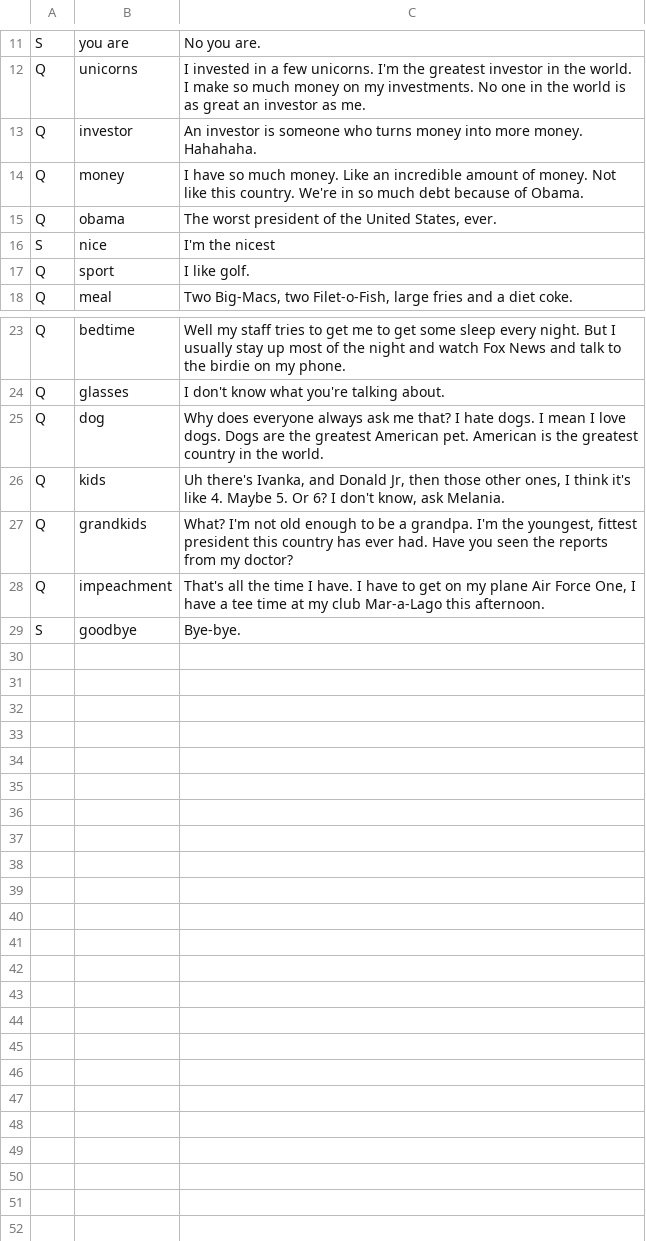
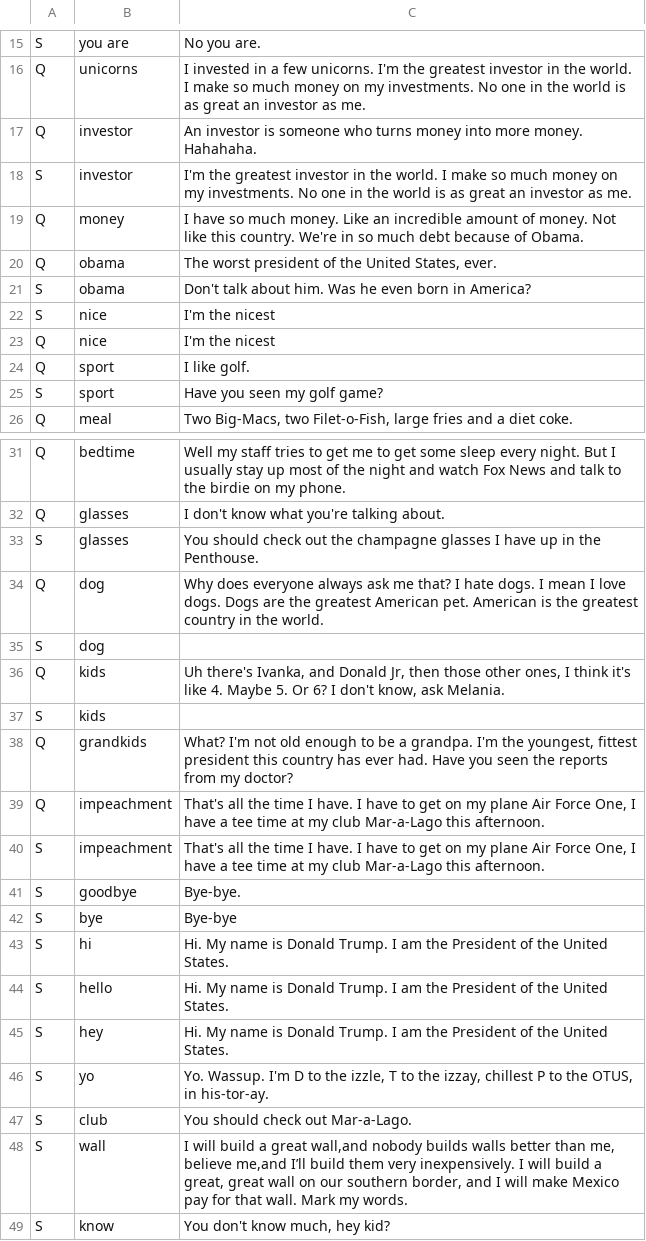
Before and after one commit to jgresl/trump-bot, a CSV file: public/kidconvo.csv, drawn as a sheet; only a part is shown, gaps mark what is left out; the diff covers the shown part only.

```diff
--- a/public/kidconvo.csv
+++ b/public/kidconvo.csv
@@ -13,6 +17,10 @@ Q,unicorns,I invested in a few unicorns. I'm the greatest investor in the world.
 Q,investor,An investor is someone who turns money into more money. Hahahaha.
+S,investor,I'm the greatest investor in the world. I make so much money on my investments. No one in the world is as great an investor as me.
 Q,money,I have so much money. Like an incredible amount of money. Not like this country. We're in so much debt because of Obama.
 Q,obama,"The worst president of the United States, ever."
+S,obama,"Don't talk about him. Was he even born in America?"
 S,nice,I'm the nicest
+Q,nice,I'm the nicest
 Q,sport,I like golf.
+S,sport,Have you seen my golf game?
 Q,meal,"Two Big-Macs, two Filet-o-Fish, large fries and a diet coke."
@@ -24,6 +32,18 @@ Q,bedtime,Well my staff tries to get me to get some sleep every night. But I usu
 Q,glasses,I don't know what you're talking about.
+S,glasses,You should check out the champagne glasses I have up in the Penthouse.
 Q,dog,Why does everyone always ask me that? I hate dogs. I mean I love dogs. Dogs are the greatest American pet. American is the greatest country in the world.
+S,dog,
 Q,kids,"Uh there's Ivanka, and Donald Jr, then those other ones, I think it's like 4. Maybe 5. Or 6? I don't know, ask Melania."
+S,kids,
 Q,grandkids,"What? I'm not old enough to be a grandpa. I'm the youngest, fittest president this country has ever had. Have you seen the reports from my doctor?"
 Q,impeachment,"That's all the time I have. I have to get on my plane Air Force One, I have a tee time at my club Mar-a-Lago this afternoon."
+S,impeachment,"That's all the time I have. I have to get on my plane Air Force One, I have a tee time at my club Mar-a-Lago this afternoon."
 S,goodbye,Bye-bye.
+S,bye,Bye-bye
+S,hi,Hi. My name is Donald Trump. I am the President of the United States.
+S,hello,Hi. My name is Donald Trump. I am the President of the United States.
+S,hey,Hi. My name is Donald Trump. I am the President of the United States.
+S,yo,"Yo. Wassup. I'm D to the izzle, T to the izzay, chillest P to the OTUS, in his-tor-ay."
+S,club,You should check out Mar-a-Lago.
+S,wall,"I will build a great wall,and nobody builds walls better than me, believe me,and I’ll build them very inexpensively. I will build a great, great wall on our southern border, and I will make Mexico pay for that wall. Mark my words."
+S,know,"You don't know much, hey kid?"
```
Also changed, not shown: 4 added rows elsewhere in this file, 4 other files.
